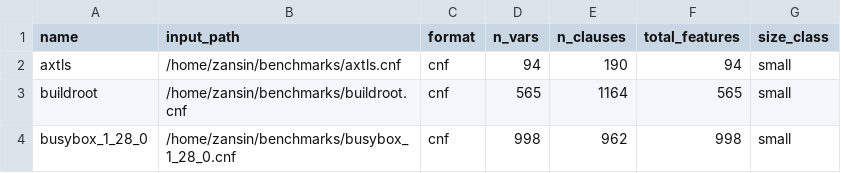
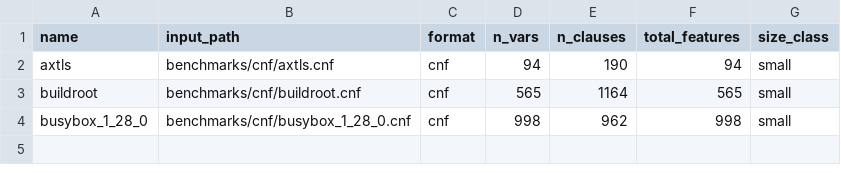
Before and after one commit to wee0123/my-ddnnf-project, a CSV file: benchmarks/meta/bench_list_small.csv, drawn as a sheet.

```diff
--- a/benchmarks/meta/bench_list_small.csv
+++ b/benchmarks/meta/bench_list_small.csv
@@ -1,4 +1,4 @@
 name,input_path,format,n_vars,n_clauses,total_features,size_class
-axtls,/home/zansin/benchmarks/axtls.cnf,cnf,94,190,94,small
-buildroot,/home/zansin/benchmarks/buildroot.cnf,cnf,565,1164,565,small
-busybox_1_28_0,/home/zansin/benchmarks/busybox_1_28_0.cnf,cnf,998,962,998,small
+axtls,benchmarks/cnf/axtls.cnf,cnf,94,190,94,small
+buildroot,benchmarks/cnf/buildroot.cnf,cnf,565,1164,565,small
+busybox_1_28_0,benchmarks/cnf/busybox_1_28_0.cnf,cnf,998,962,998,small
```
Also changed, not shown: benchmarks/meta/bench_list.csv, benchmarks/meta/bench_list_large.csv.
